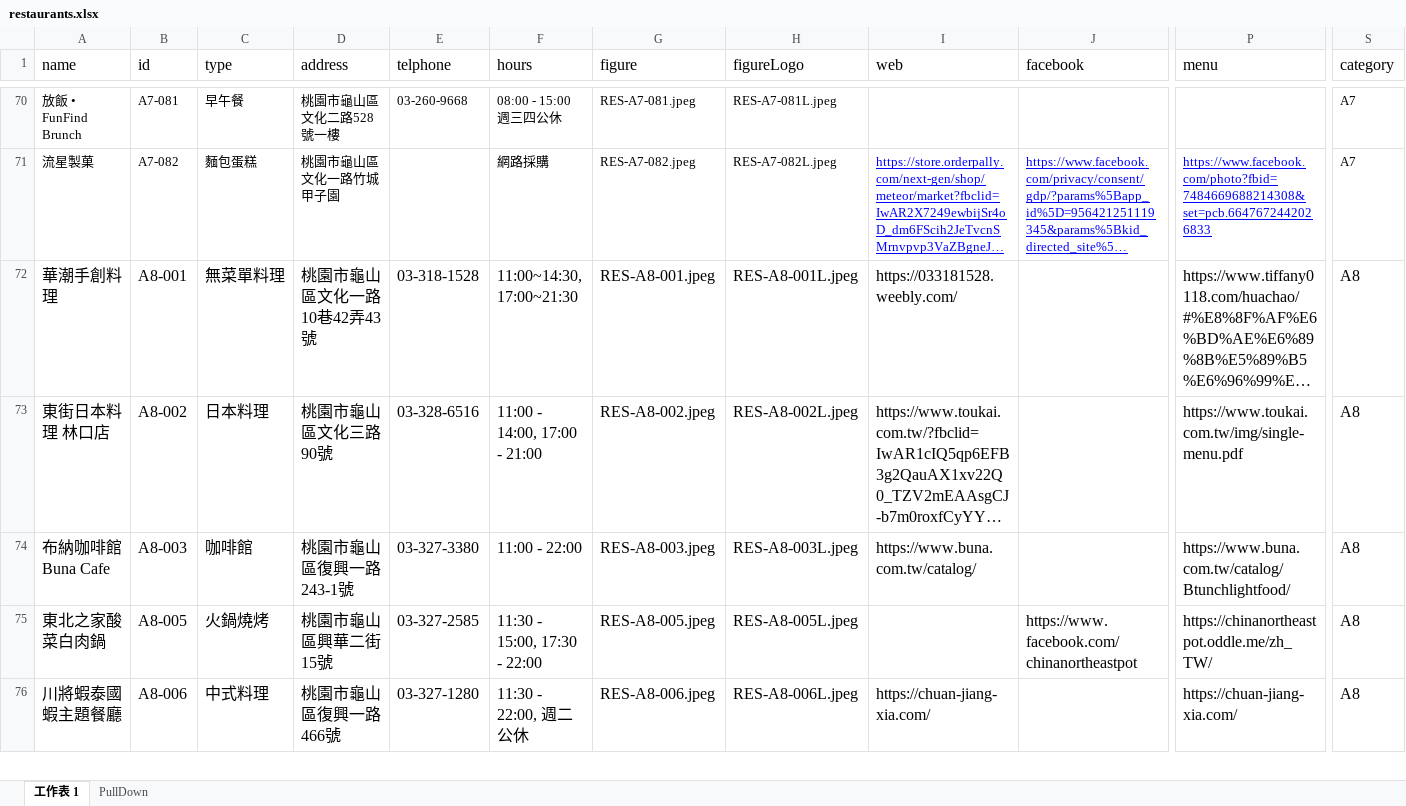
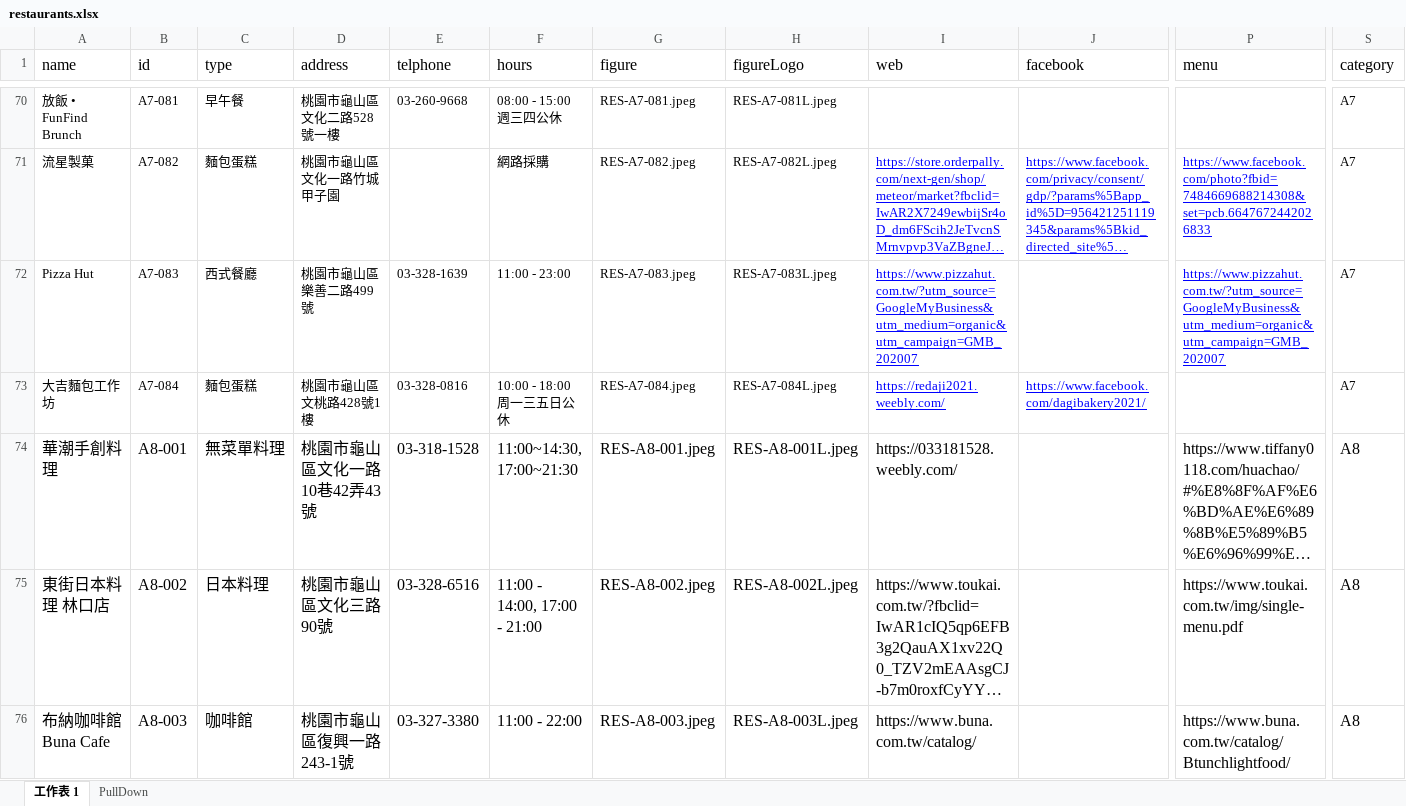
Before and after one commit to TCWang/A7Kanban13, an Excel workbook: data/restaurants.xlsx, sheet 工作表 1, drawn as a sheet; only a part is shown, gaps mark what is left out; the shorter side is filled out with more unchanged rows; long unchanged cells end in …; values as stored, in another font and other column widths than the file's, no borders; rows hold the shown columns only; the diff names each change by its address in the sheet, - before the commit and + after, or states it on an @@ line.

```diff
--- a/data/restaurants.xlsx (sheet 工作表 1)
+++ b/data/restaurants.xlsx (sheet 工作表 1)
+row 72: Pizza Hut | A7-083 | 西式餐廳 | 桃園市龜山區樂善二路499號 | 03-328-1639 | 11:00 - 23:00 | RES-A7-083.jpeg | RES-A7-083L.jpeg | https://www.pizzahut.com.tw/?utm_source=GoogleMyBusiness&utm_medium=organic&utm_campaign=GMB_202007 |  | https://www.pizzahut.com.tw/?utm_source=GoogleMyBusiness&utm_medium=organic&utm_campaign=GMB_202007 | A7
+row 73: 大吉麵包工作坊 | A7-084 | 麵包蛋糕 | 桃園市龜山區文桃路428號1樓 | 03-328-0816 | 10:00 - 18:00 周一三五日公休 | RES-A7-084.jpeg | RES-A7-084L.jpeg | https://redaji2021.weebly.com/ | https://www.facebook.com/dagibakery2021/ |  | A7
```
Also changed, not shown: data/gbuying.xlsx, data/shops.xlsx, 28 other files.
